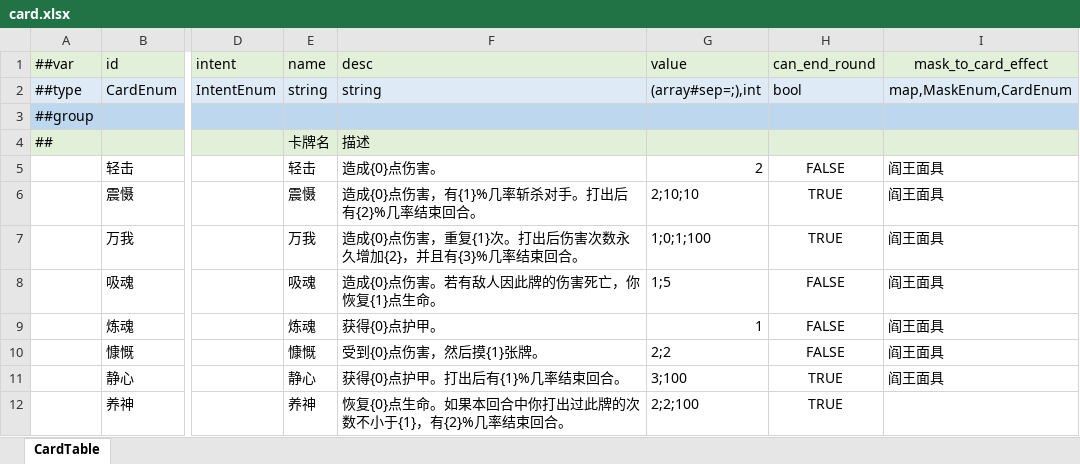
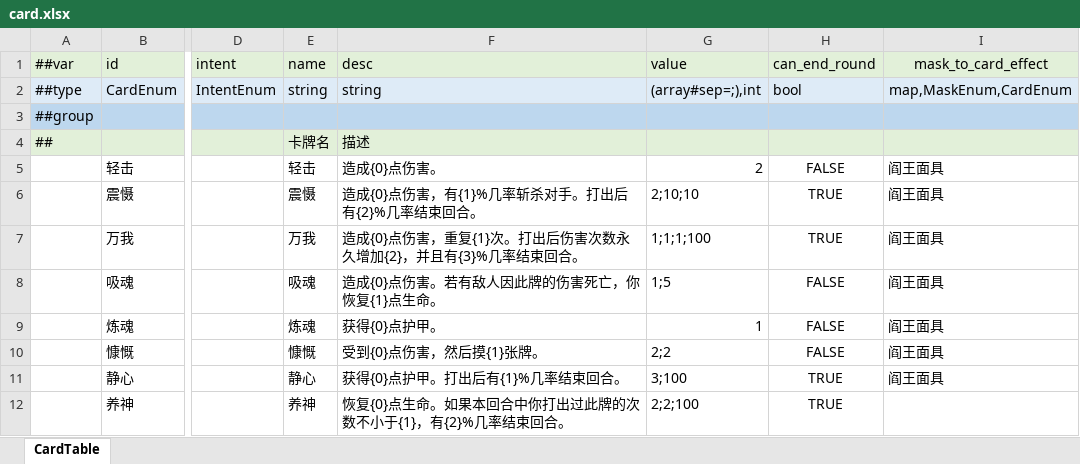
Before and after one commit to Unity-Devlop/GGJ2026, an Excel workbook: Configs/source/Datas/card.xlsx, sheet CardTable, drawn as a sheet; only a part is shown, gaps mark what is left out; values as stored, in another font and other column widths than the file's, no borders; the diff names each change by its address in the sheet, - before the commit and + after, or states it on an @@ line.

```diff
--- a/Configs/source/Datas/card.xlsx (sheet CardTable)
+++ b/Configs/source/Datas/card.xlsx (sheet CardTable)
-G7 (value): 1;0;1;100
+G7 (value): 1;1;1;100
```
Also changed, not shown: 3 other files.
